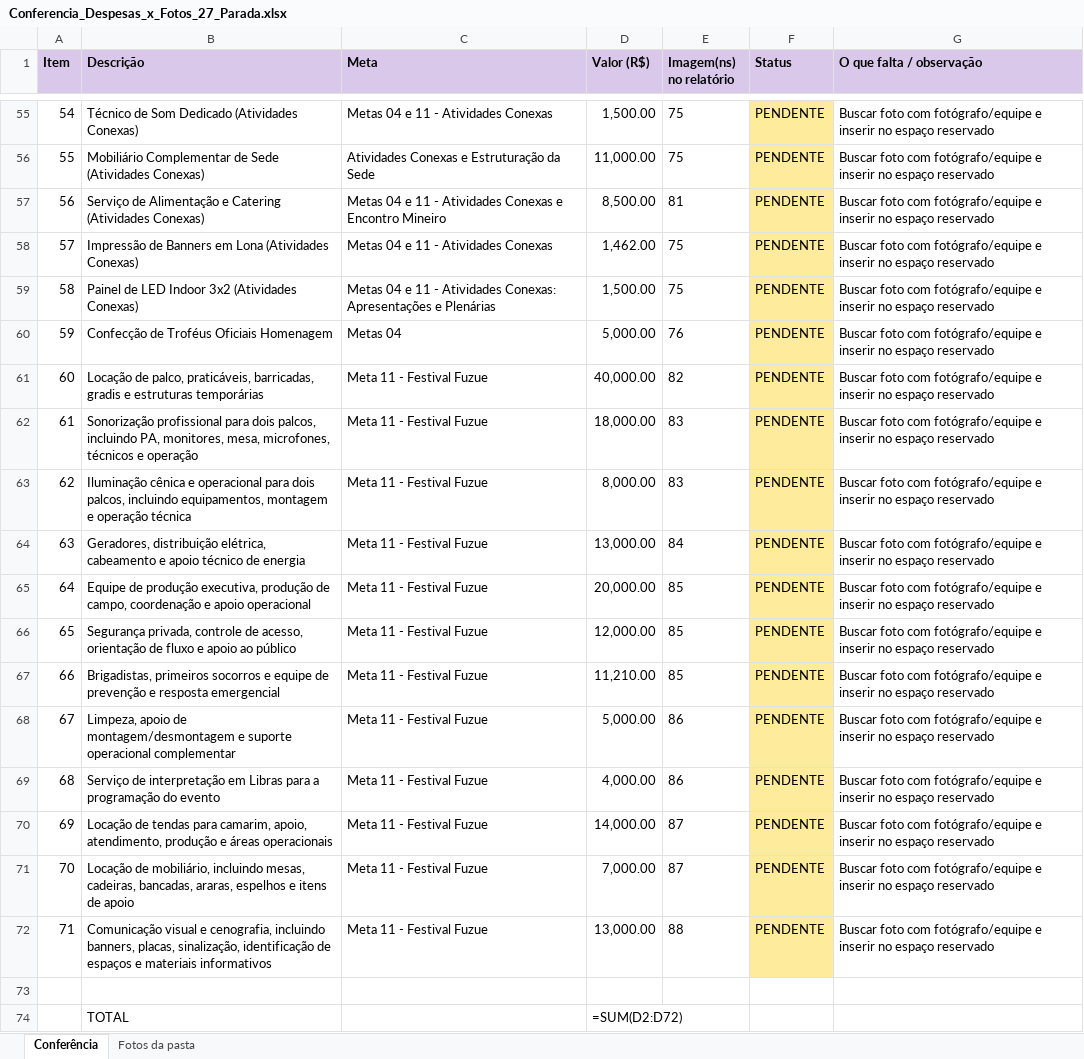
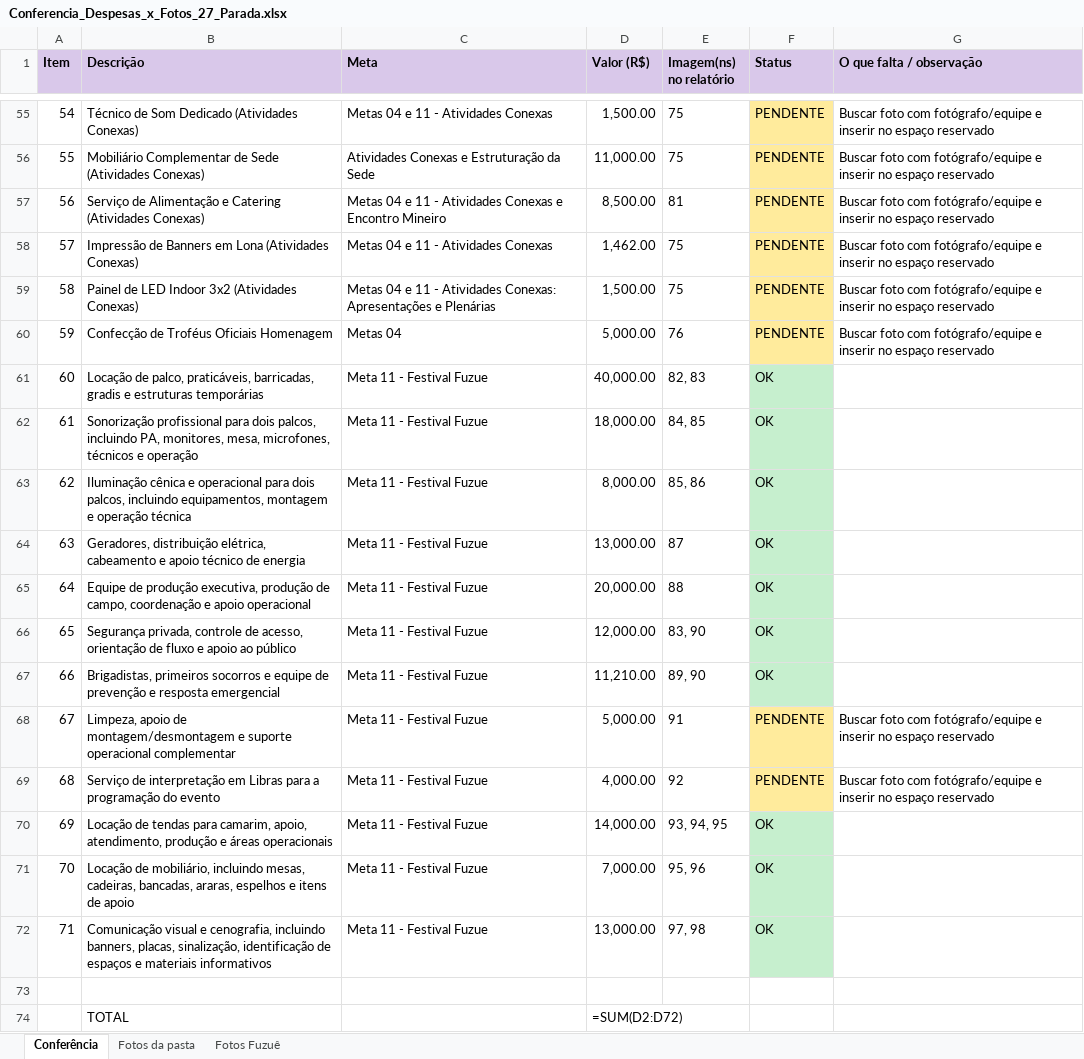
Before and after one commit to moboxoficial/nerd-exp, an Excel workbook: prestacao-contas-27-parada/Conferencia_Despesas_x_Fotos_27_Parada.xlsx, sheet Conferência, drawn as a sheet; only a part is shown, gaps mark what is left out; values as stored, in another font and other column widths than the file's, no borders; formulas without a stored value are shown as written; the diff names each change by its address in the sheet, - before the commit and + after, or states it on an @@ line.

```diff
--- a/prestacao-contas-27-parada/Conferencia_Despesas_x_Fotos_27_Parada.xlsx (sheet Conferência)
+++ b/prestacao-contas-27-parada/Conferencia_Despesas_x_Fotos_27_Parada.xlsx (sheet Conferência)
+sheet tab: Fotos Fuzuê
-E61 (Imagem(ns) no relatório): 82
+E61 (Imagem(ns) no relatório): 82, 83
-F61:F67 (Status): PENDENTE
+F61:F67 (Status): OK
-F61:F67 fill: #FFEB9C
+F61:F67 fill: #C6EFCE
-G61:G67 (O que falta / observação): Buscar foto com fotógrafo/equipe e inserir no espaço reservado
+G61:G67 (O que falta / observação): (empty)
-E62 (Imagem(ns) no relatório): 83
+E62 (Imagem(ns) no relatório): 84, 85
-E63 (Imagem(ns) no relatório): 83
+E63 (Imagem(ns) no relatório): 85, 86
-E64 (Imagem(ns) no relatório): 84
+E64 (Imagem(ns) no relatório): 87
-E65 (Imagem(ns) no relatório): 85
+E65 (Imagem(ns) no relatório): 88
-E66 (Imagem(ns) no relatório): 85
+E66 (Imagem(ns) no relatório): 83, 90
-E67 (Imagem(ns) no relatório): 85
+E67 (Imagem(ns) no relatório): 89, 90
-E68 (Imagem(ns) no relatório): 86
+E68 (Imagem(ns) no relatório): 91
-E69 (Imagem(ns) no relatório): 86
+E69 (Imagem(ns) no relatório): 92
-E70 (Imagem(ns) no relatório): 87
+E70 (Imagem(ns) no relatório): 93, 94, 95
-F70:F72 (Status): PENDENTE
+F70:F72 (Status): OK
-F70:F72 fill: #FFEB9C
+F70:F72 fill: #C6EFCE
-G70:G72 (O que falta / observação): Buscar foto com fotógrafo/equipe e inserir no espaço reservado
+G70:G72 (O que falta / observação): (empty)
-E71 (Imagem(ns) no relatório): 87
+E71 (Imagem(ns) no relatório): 95, 96
-E72 (Imagem(ns) no relatório): 88
+E72 (Imagem(ns) no relatório): 97, 98
```
Also changed, not shown: 1 other file.
